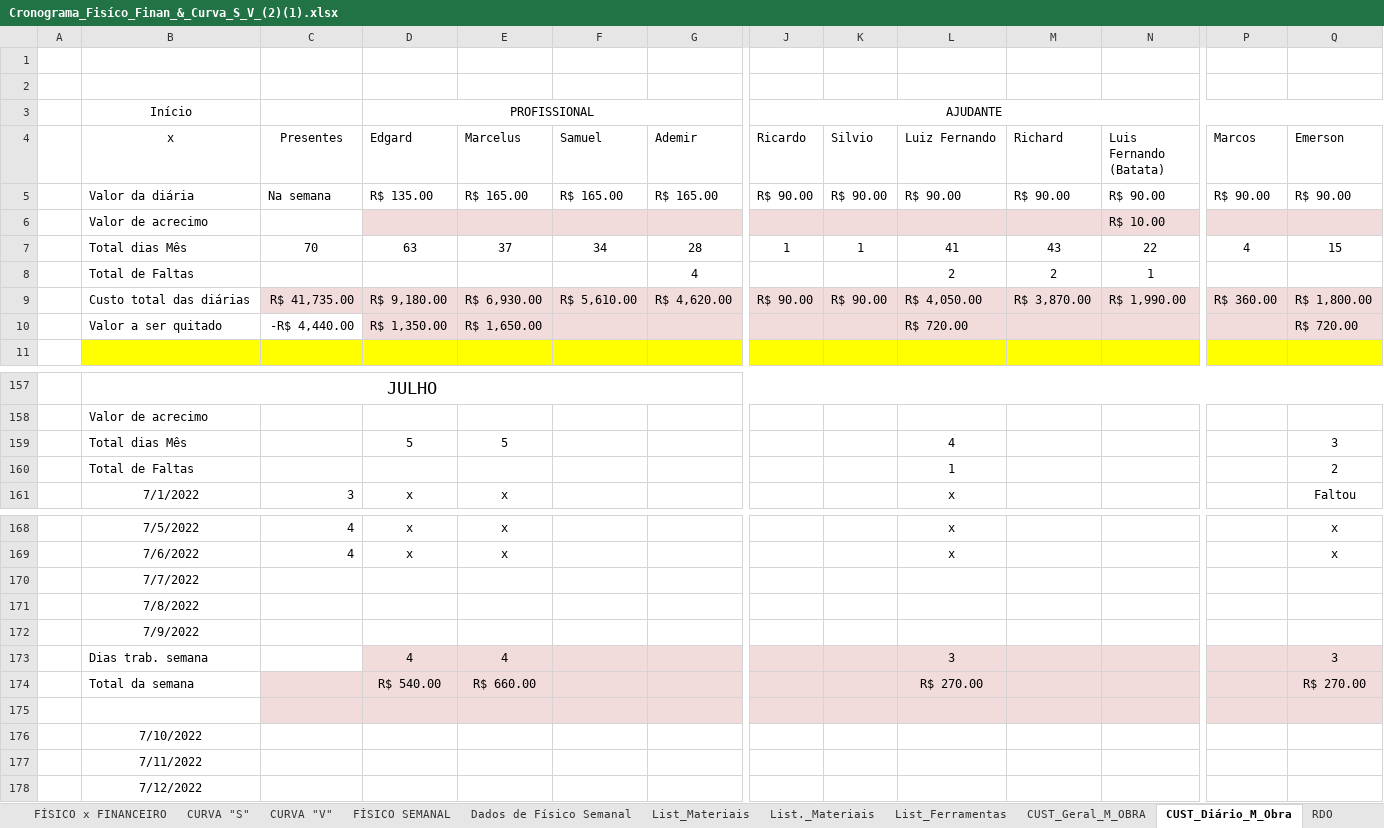
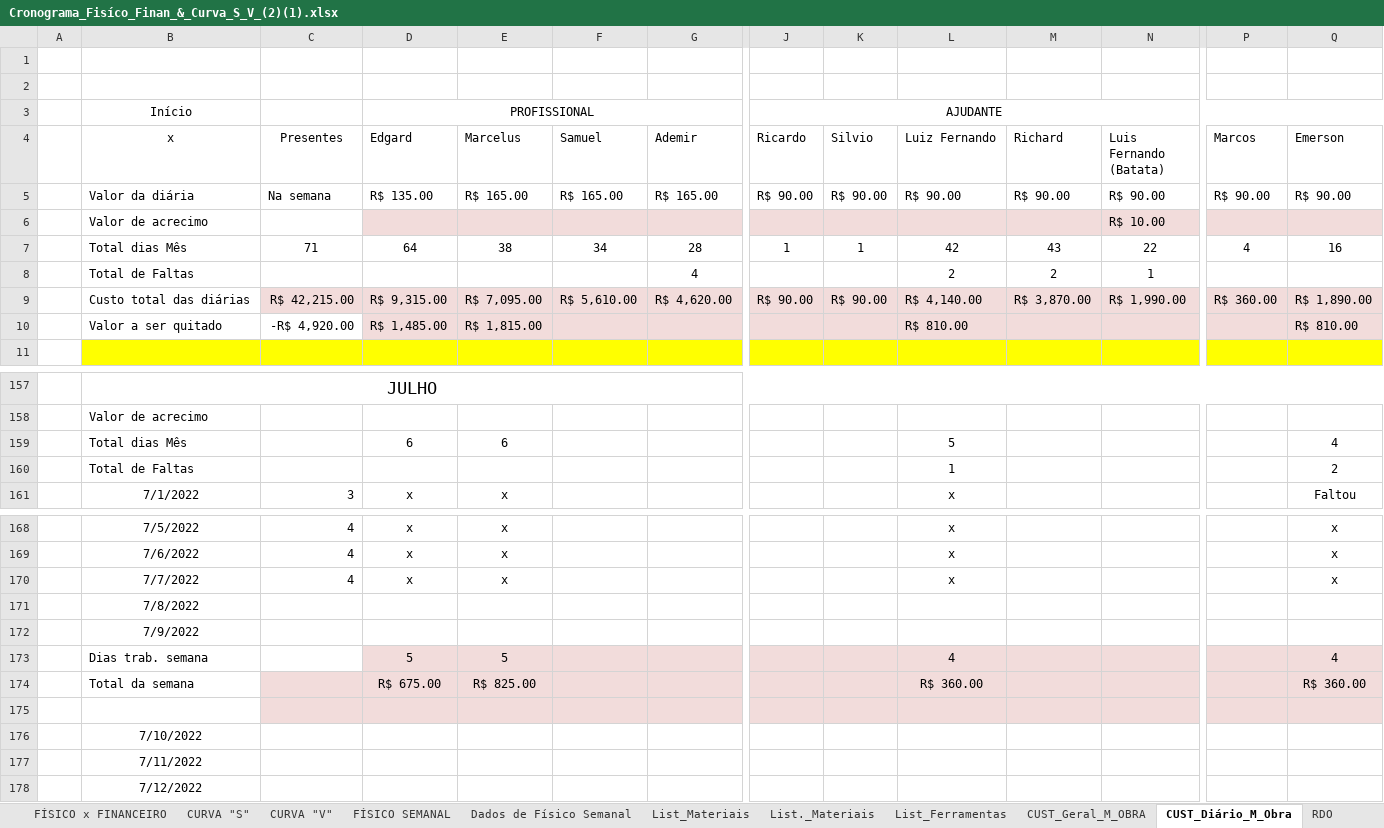
Before and after one commit to EdgardSancosta/Cronograma_Fisico_Financeiro, an Excel workbook: Cronograma_Fisíco_Finan_&_Curva_S_V_(2)(1).xlsx, sheet CUST_Diário_M_Obra, drawn as a sheet; only a part is shown, gaps mark what is left out; values as stored, in another font and other column widths than the file's, no borders; conditional formats not drawn; removed rows and columns are numbered as before the commit, all else as after; rows hold the shown columns only; the diff names each change by its address in the sheet, - before the commit and + after, or states it on an @@ line.

```diff
--- a/Cronograma_Fisíco_Finan_&_Curva_S_V_(2)(1).xlsx (sheet CUST_Diário_M_Obra)
+++ b/Cronograma_Fisíco_Finan_&_Curva_S_V_(2)(1).xlsx (sheet CUST_Diário_M_Obra)
-C7 (Presentes): 70
+C7 (Presentes): 71
-D7 (Edgard): 63
+D7 (Edgard): 64
-E7 (Marcelus): 37
+E7 (Marcelus): 38
-L7 (Luiz Fernando): 41
+L7 (Luiz Fernando): 42
-Q7 (Emerson): 15
+Q7 (Emerson): 16
-C9 (Presentes): R$ 41,735.00
+C9 (Presentes): R$ 42,215.00
-D9 (Edgard): R$ 9,180.00
+D9 (Edgard): R$ 9,315.00
-E9 (Marcelus): R$ 6,930.00
+E9 (Marcelus): R$ 7,095.00
-L9 (Luiz Fernando): R$ 4,050.00
+L9 (Luiz Fernando): R$ 4,140.00
-Q9 (Emerson): R$ 1,800.00
+Q9 (Emerson): R$ 1,890.00
-C10 (Presentes): -R$ 4,440.00
+C10 (Presentes): -R$ 4,920.00
-D10 (Edgard): R$ 1,350.00
+D10 (Edgard): R$ 1,485.00
-E10 (Marcelus): R$ 1,650.00
+E10 (Marcelus): R$ 1,815.00
-L10 (Luiz Fernando): R$ 720.00
+L10 (Luiz Fernando): R$ 810.00
-Q10 (Emerson): R$ 720.00
+Q10 (Emerson): R$ 810.00
-row 159:  | Total dias Mês |  | 5 | 5 |  |  |  |  | 4 |  |  |  | 3
+row 159:  | Total dias Mês |  | 6 | 6 |  |  |  |  | 5 |  |  |  | 4
-row 170:  | 7/7/2022
+row 170:  | 7/7/2022 | 4 | x | x |  |  |  |  | x |  |  |  | x
-row 173:  | Dias trab. semana |  | 4 | 4 |  |  |  |  | 3 |  |  |  | 3
+row 173:  | Dias trab. semana |  | 5 | 5 |  |  |  |  | 4 |  |  |  | 4
-D174 (Edgard): R$ 540.00
+D174 (Edgard): R$ 675.00
-E174 (Marcelus): R$ 660.00
+E174 (Marcelus): R$ 825.00
-L174 (Luiz Fernando): R$ 270.00
+L174 (Luiz Fernando): R$ 360.00
-Q174 (Emerson): R$ 270.00
+Q174 (Emerson): R$ 360.00
```
Also changed, not shown: sheet FÍSICO x FINANCEIRO, sheet CUST_Geral_M_OBRA, charts or pictures.
